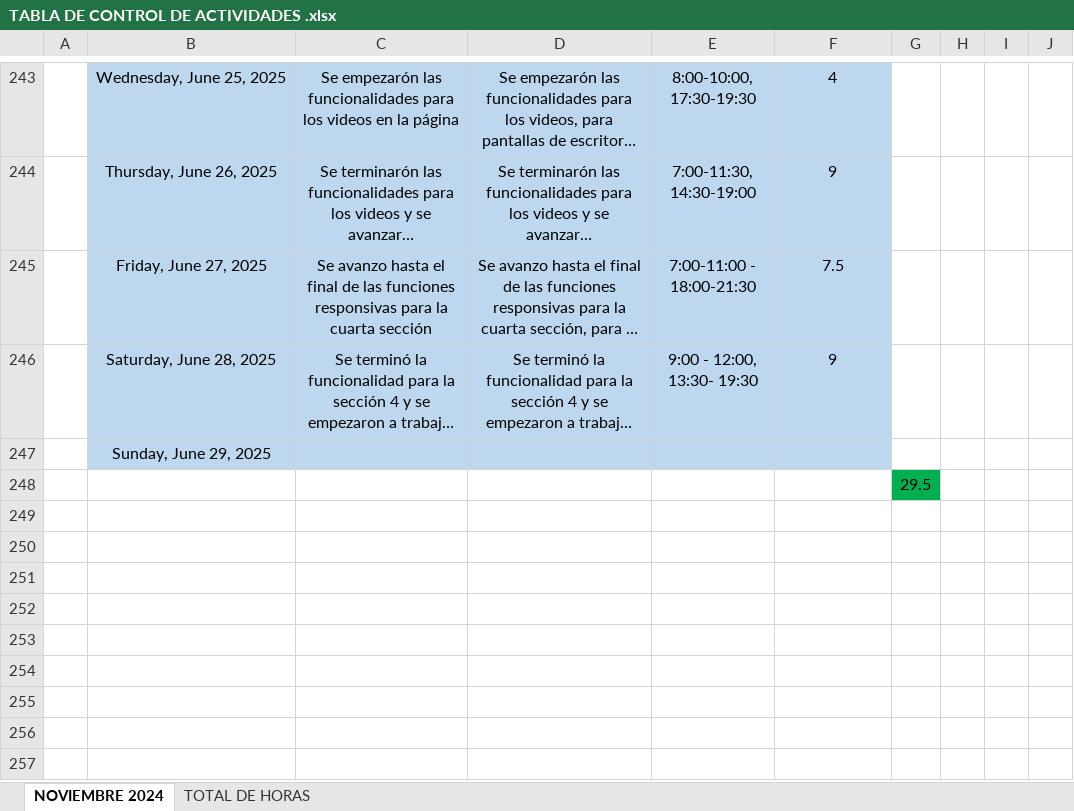
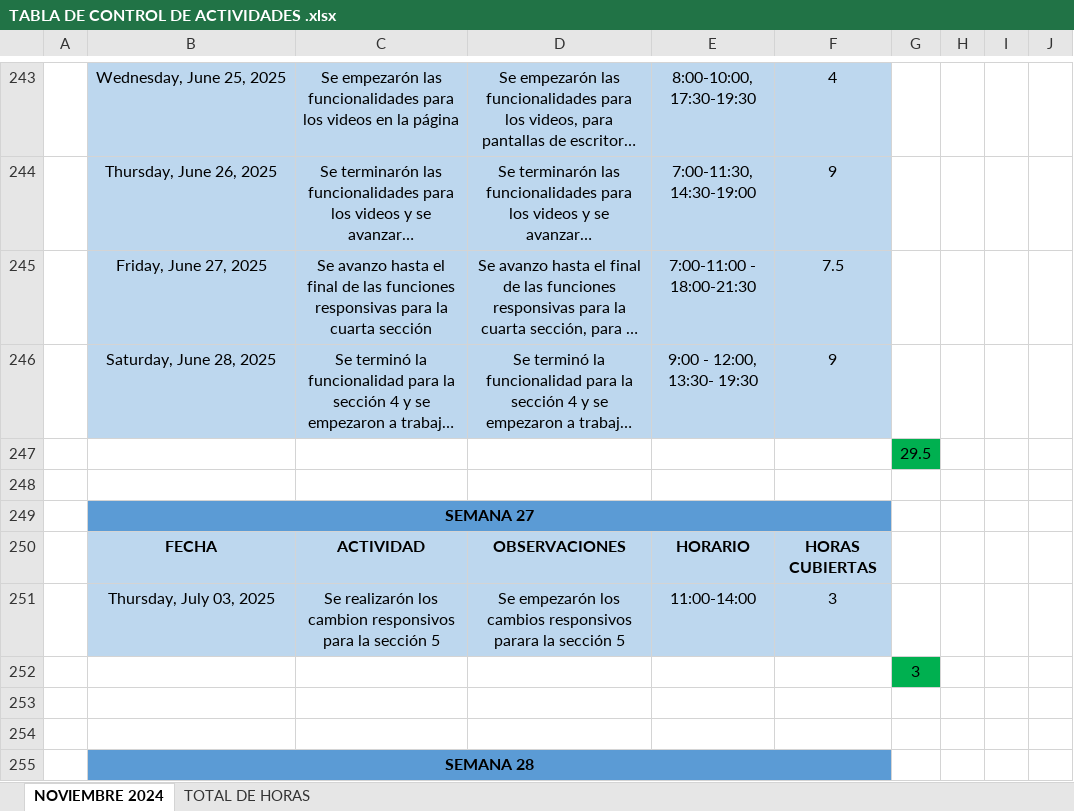
Before and after one commit to 0UlisesSoto0/OGA, an Excel workbook: TABLA DE CONTROL DE ACTIVIDADES .xlsx, sheet NOVIEMBRE 2024, drawn as a sheet; only a part is shown, gaps mark what is left out; long unchanged cells end in …; values as stored, in another font and other column widths than the file's, no borders; removed rows and columns are numbered as before the commit, all else as after; the diff covers the shown part only; the diff names each change by its address in the sheet, - before the commit and + after, or states it on an @@ line.

```diff
--- a/TABLA DE CONTROL DE ACTIVIDADES .xlsx (sheet NOVIEMBRE 2024)
+++ b/TABLA DE CONTROL DE ACTIVIDADES .xlsx (sheet NOVIEMBRE 2024)
-row 247:  | Sunday, June 29, 2025
+row 248: (empty)
+row 249:  | SEMANA 27
+row 250:  | FECHA | ACTIVIDAD | OBSERVACIONES | HORARIO | HORAS CUBIERTAS
+row 251:  | Thursday, July 03, 2025 | Se realizarón los cambion responsivos para la sección 5 | Se empezarón los cambios responsivos parara la sección 5 | 11:00-14:00 | 3
+row 252:  |  |  |  |  |  | 3
+row 253: (empty)
+row 254: (empty)
+row 255:  | SEMANA 28
```
Also changed, not shown: 9 added rows and 6 edited cells elsewhere in this sheet, formulas that keep their value, 9 other files.
